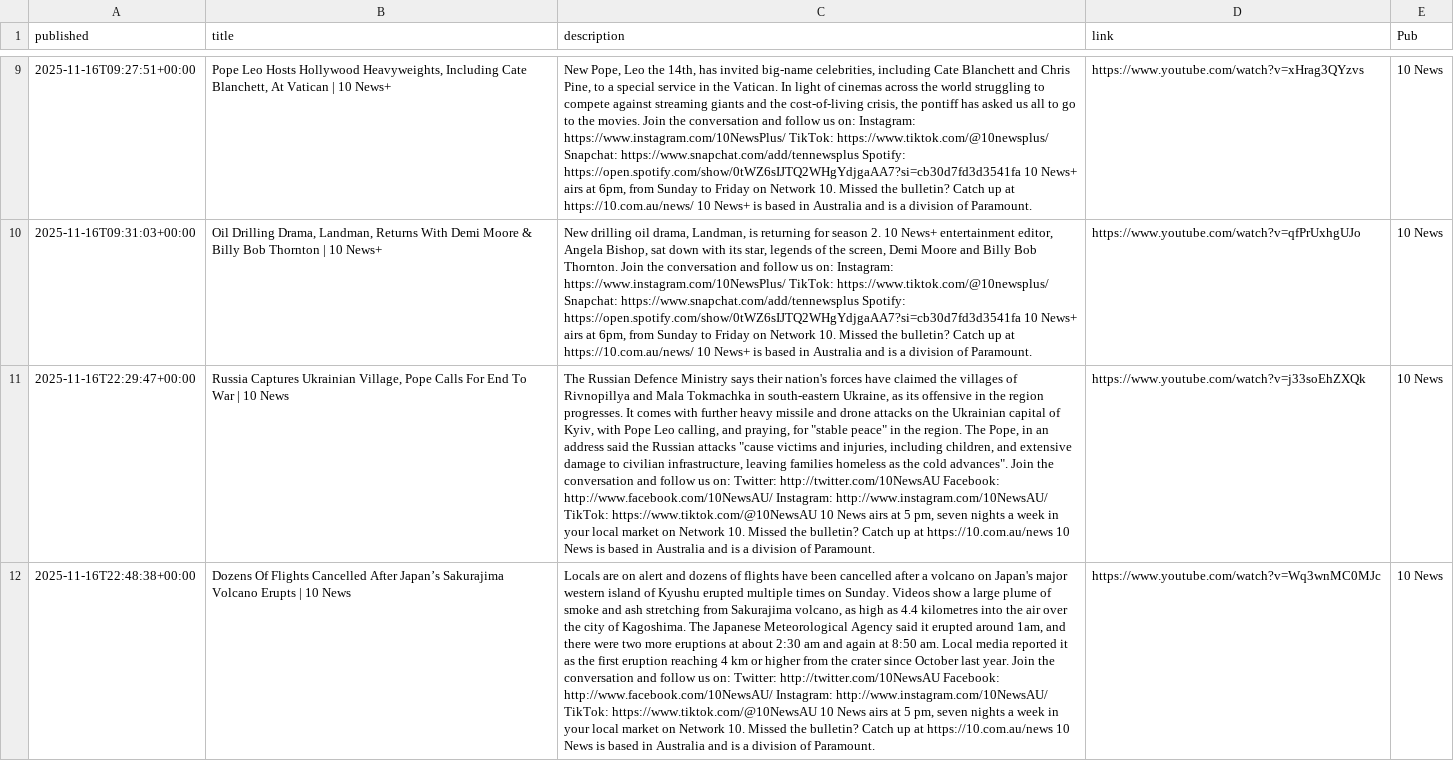
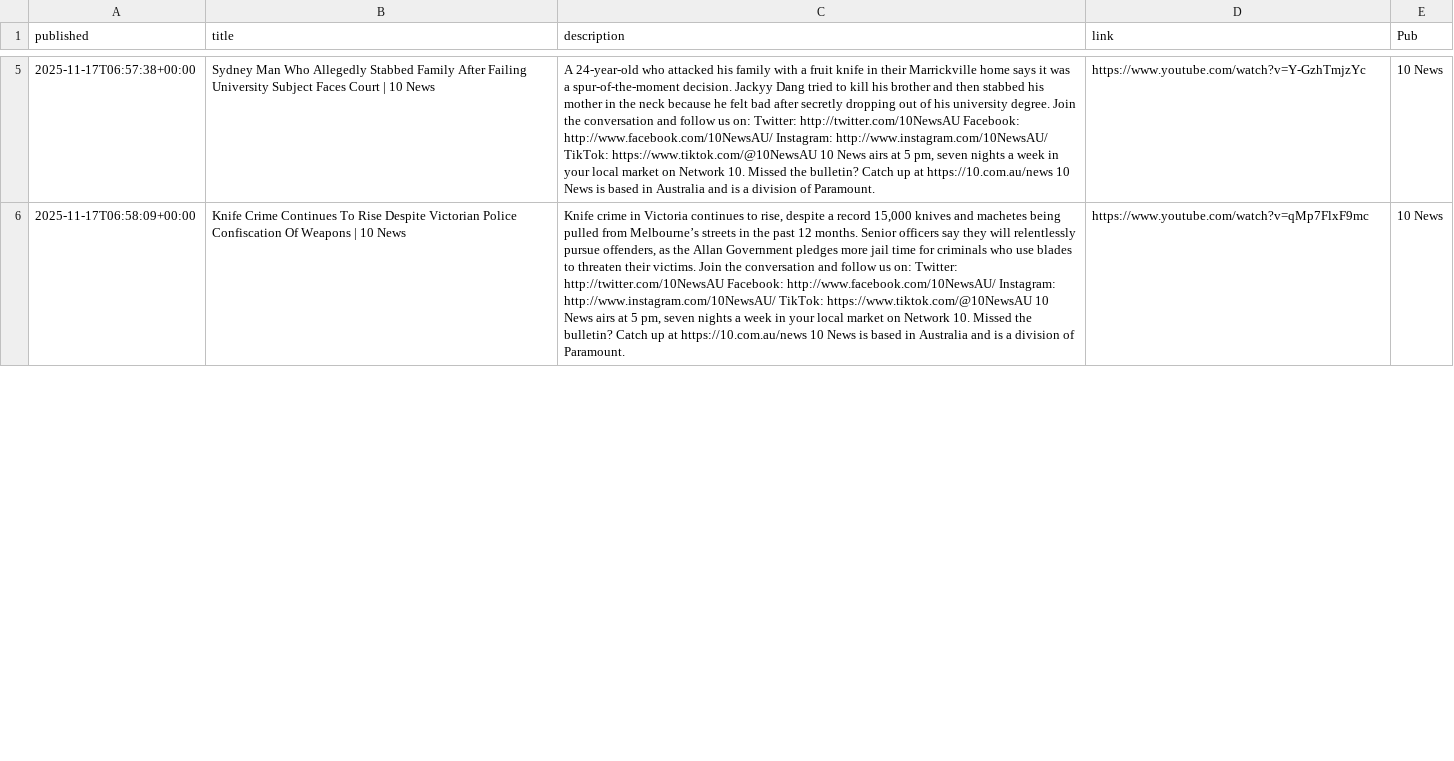
Before and after one commit to joshnicholas/collect-clips, a CSV file: data/10 News.csv, drawn as a sheet; only a part is shown, gaps mark what is left out; removed rows and columns are numbered as before the commit, all else as after; the diff covers the shown part only; the diff names each change by its address in the sheet, - before the commit and + after, or states it on an @@ line.

```diff
--- a/data/10 News.csv
+++ b/data/10 News.csv
-A5 (published): 2025-11-16T09:27:51+00:00
+A5 (published): 2025-11-17T06:57:38+00:00
-B5 (title): Pope Leo Hosts Hollywood Heavyweights, Including Cate Blanchett, At Vatican | 10 News+
+B5 (title): Sydney Man Who Allegedly Stabbed Family After Failing University Subject Faces Court | 10 News
-C5 (description): New Pope, Leo the 14th, has invited big-name celebrities, including Cate Blanchett and Chris Pine, to a special service in the Vatican. In light of cinemas across the world struggling to compete against streaming giants and the cost-of-living crisis, the pontiff has asked us all to go to the movies. Join the conversation and follow us on: Instagram: https://www.instagram.com/10NewsPlus/ TikTok: https://www.tiktok.com/@10newsplus/ Snapchat: https://www.snapchat.com/add/tennewsplus Spotify: https://open.spotify.com/show/0tWZ6sIJTQ2WHgYdjgaAA7?si=cb30d7fd3d3541fa 10 News+ airs at 6pm, from Sunday to Friday on Network 10. Missed the bulletin? Catch up at https://10.com.au/news/ 10 News+ is based…
+C5 (description): A 24-year-old who attacked his family with a fruit knife in their Marrickville home says it was a spur-of-the-moment decision. Jackyy Dang tried to kill his brother and then stabbed his mother in the neck because he felt bad after secretly dropping out of his university degree. Join the conversation and follow us on: Twitter: http://twitter.com/10NewsAU Facebook: http://www.facebook.com/10NewsAU/ Instagram: http://www.instagram.com/10NewsAU/ TikTok: https://www.tiktok.com/@10NewsAU 10 News airs at 5 pm, seven nights a week in your local market on Network 10. Missed the bulletin? Catch up at https://10.com.au/news 10 News is based…
-D5 (link): https://www.youtube.com/watch?v=xHrag3QYzvs
+D5 (link): https://www.youtube.com/watch?v=Y-GzhTmjzYc
-A6 (published): 2025-11-16T09:31:03+00:00
+A6 (published): 2025-11-17T06:58:09+00:00
-B6 (title): Oil Drilling Drama, Landman, Returns With Demi Moore & Billy Bob Thornton | 10 News+
+B6 (title): Knife Crime Continues To Rise Despite Victorian Police Confiscation Of Weapons | 10 News
-C6 (description): New drilling oil drama, Landman, is returning for season 2. 10 News+ entertainment editor, Angela Bishop, sat down with its star, legends of the screen, Demi Moore and Billy Bob Thornton. Join the conversation and follow us on: Instagram: https://www.instagram.com/10NewsPlus/ TikTok: https://www.tiktok.com/@10newsplus/ Snapchat: https://www.snapchat.com/add/tennewsplus Spotify: https://open.spotify.com/show/0tWZ6sIJTQ2WHgYdjgaAA7?si=cb30d7fd3d3541fa 10 News+ airs at 6pm, from Sunday to Friday on Network 10. Missed the bulletin? Catch up at https://10.com.au/news/ 10 News+ is based…
+C6 (description): Knife crime in Victoria continues to rise, despite a record 15,000 knives and machetes being pulled from Melbourne’s streets in the past 12 months. Senior officers say they will relentlessly pursue offenders, as the Allan Government pledges more jail time for criminals who use blades to threaten their victims. Join the conversation and follow us on: Twitter: http://twitter.com/10NewsAU Facebook: http://www.facebook.com/10NewsAU/ Instagram: http://www.instagram.com/10NewsAU/ TikTok: https://www.tiktok.com/@10NewsAU 10 News airs at 5 pm, seven nights a week in your local market on Network 10. Missed the bulletin? Catch up at https://10.com.au/news 10 News is based…
-D6 (link): https://www.youtube.com/watch?v=qfPrUxhgUJo
+D6 (link): https://www.youtube.com/watch?v=qMp7FlxF9mc
-row 11: 2025-11-16T22:29:47+00:00 | Russia Captures Ukrainian Village, Pope Calls For End To War | 10 News | The Russian Defence Ministry says their nation's forces have claimed the villages of Rivnopillya and Mala Tokmachka in south-eastern Ukraine, as its offensive in the region progresses. It comes with further heavy missile and drone attacks on the Ukrainian capital of Kyiv, with Pope Leo calling, and praying, for "stable peace" in the region. The Pope, in an address said the Russian attacks "cause victims and injuries, including children, and extensive damage to civilian infrastructure, leaving families homeless as the cold advances". Join the conversation and follow us on: Twitter: http://twitter.com/10NewsAU Facebook: http://www.facebook.com/10NewsAU/ Instagram: http://www.instagram.com/10NewsAU/ TikTok: https://www.tiktok.com/@10NewsAU 10 News airs at 5 pm, seven nights a week in your local market on Network 10. Missed the bulletin? Catch up at https://10.com.au/news 10 News is based in Australia and is a division of Paramount. | https://www.youtube.com/watch?v=j33soEhZXQk | 10 News
-row 12: 2025-11-16T22:48:38+00:00 | Dozens Of Flights Cancelled After Japan’s Sakurajima Volcano Erupts | 10 News | Locals are on alert and dozens of flights have been cancelled after a volcano on Japan's major western island of Kyushu erupted multiple times on Sunday. Videos show a large plume of smoke and ash stretching from Sakurajima volcano, as high as 4.4 kilometres into the air over the city of Kagoshima. The Japanese Meteorological Agency said it erupted around 1am, and there were two more eruptions at about 2:30 am and again at 8:50 am. Local media reported it as the first eruption reaching 4 km or higher from the crater since October last year. Join the conversation and follow us on: Twitter: http://twitter.com/10NewsAU Facebook: http://www.facebook.com/10NewsAU/ Instagram: http://www.instagram.com/10NewsAU/ TikTok: https://www.tiktok.com/@10NewsAU 10 News airs at 5 pm, seven nights a week in your local market on Network 10. Missed the bulletin? Catch up at https://10.com.au/news 10 News is based in Australia and is a division of Paramount. | https://www.youtube.com/watch?v=Wq3wnMC0MJc | 10 News
```
Also changed, not shown: 7 added rows, 5 removed rows and 21 edited cells elsewhere in this file, data/9News.csv, data/ABC.csv, 4 other files.
